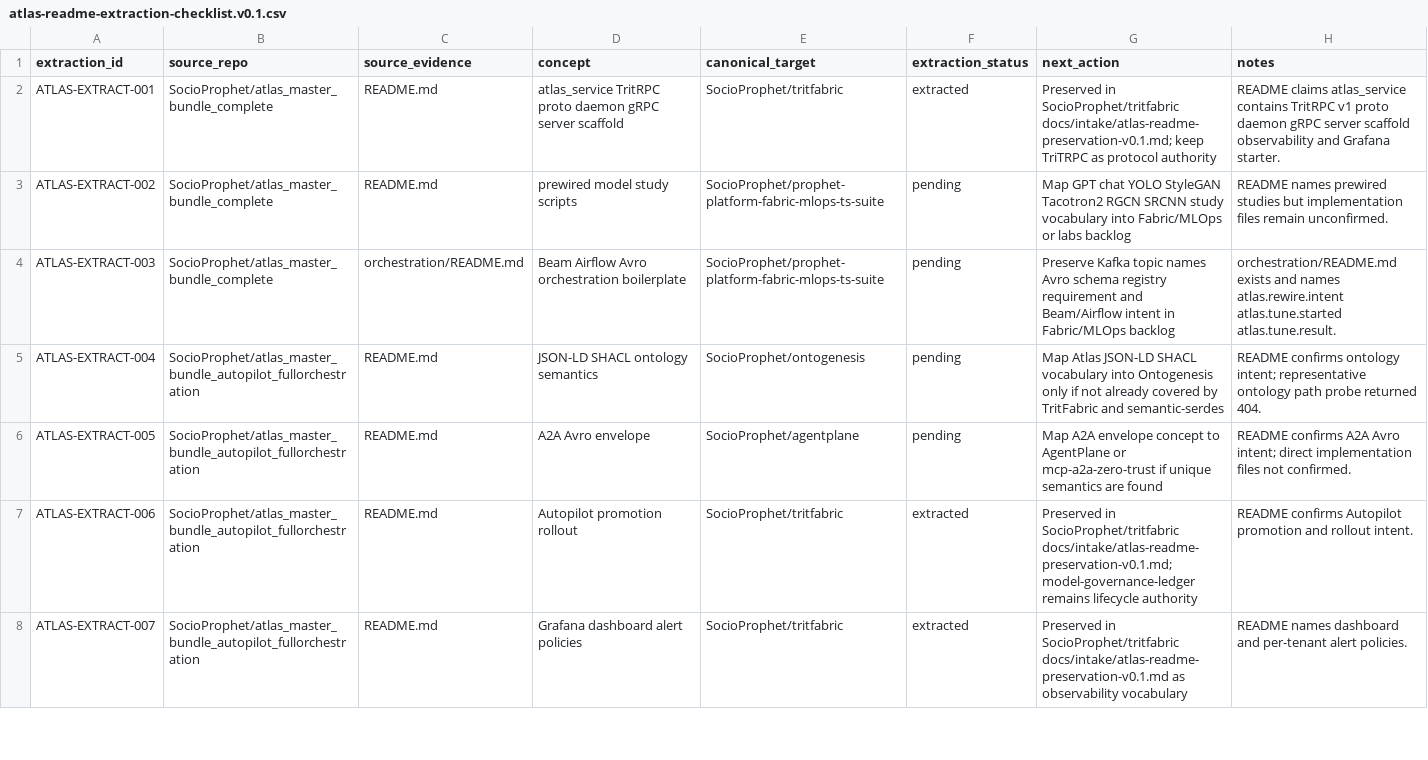
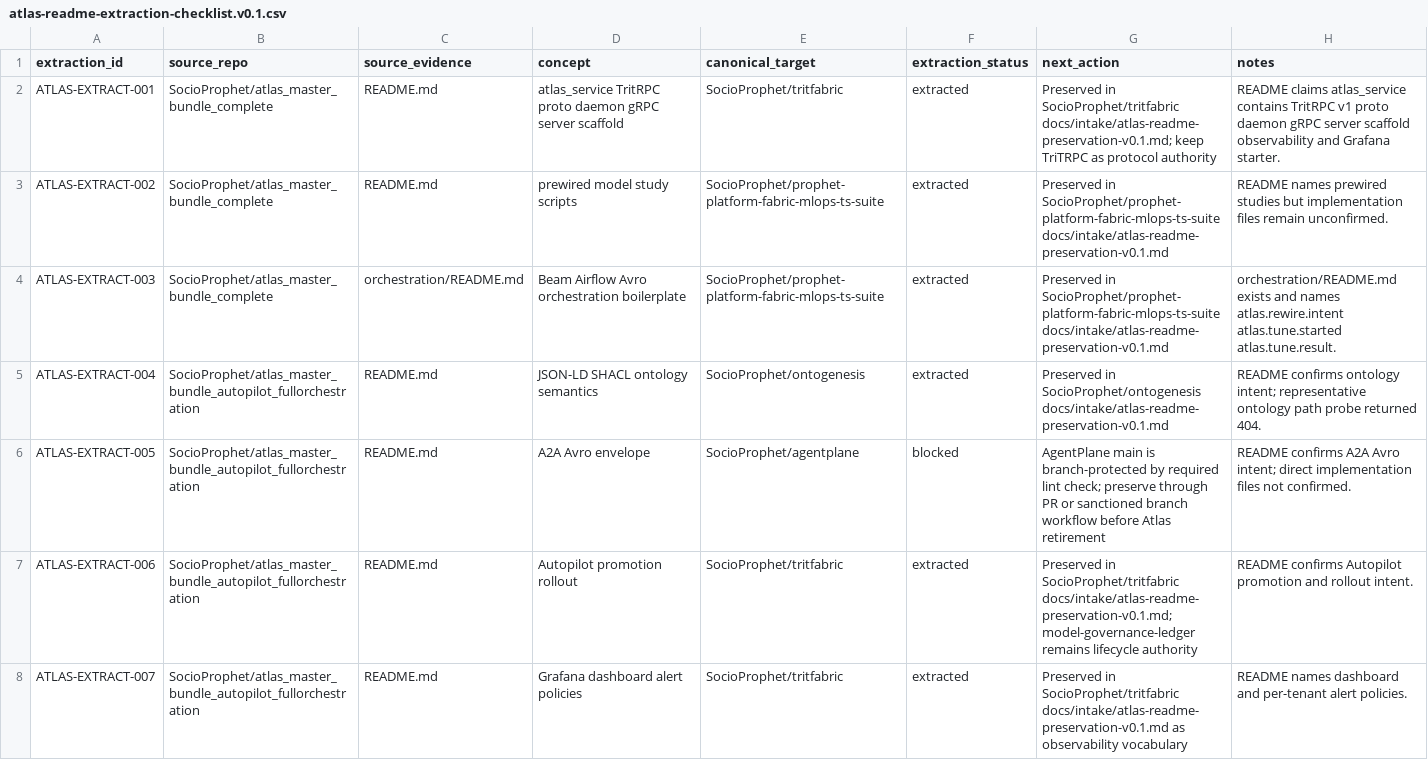
Before and after one commit to SocioProphet/socio-workspace, a CSV file: architecture/service-register/atlas-readme-extraction-checklist.v0.1.csv, drawn as a sheet; only a part is shown.

Commit message:
architecture: update remaining Atlas extraction statuses

```diff
--- a/architecture/service-register/atlas-readme-extraction-checklist.v0.1.csv
+++ b/architecture/service-register/atlas-readme-extraction-checklist.v0.1.csv
@@ -2,6 +2,6 @@ extraction_id,source_repo,source_evidence,concept,canonical_target,extraction_st
 ATLAS-EXTRACT-001,SocioProphet/atlas_master_bundle_complete,README.md,atlas_service TritRPC proto daemon gRPC server scaffold,SocioProphet/tritfabric,extracted,"Preserved in SocioProphet/tritfabric docs/intake/atlas-readme-preservation-v0.1.md; keep TriTRPC as protocol authority","README claims atlas_service contains TritRPC v1 proto daemon gRPC server scaffold observability and Grafana starter."
-ATLAS-EXTRACT-002,SocioProphet/atlas_master_bundle_complete,README.md,prewired model study scripts,SocioProphet/prophet-platform-fabric-mlops-ts-suite,pending,"Map GPT chat YOLO StyleGAN Tacotron2 RGCN SRCNN study vocabulary into Fabric/MLOps or labs backlog","README names prewired studies but implementation files remain unconfirmed."
-ATLAS-EXTRACT-003,SocioProphet/atlas_master_bundle_complete,orchestration/README.md,Beam Airflow Avro orchestration boilerplate,SocioProphet/prophet-platform-fabric-mlops-ts-suite,pending,"Preserve Kafka topic names Avro schema registry requirement and Beam/Airflow intent in Fabric/MLOps backlog","orchestration/README.md exists and names atlas.rewire.intent atlas.tune.started atlas.tune.result."
-ATLAS-EXTRACT-004,SocioProphet/atlas_master_bundle_autopilot_fullorchestration,README.md,JSON-LD SHACL ontology semantics,SocioProphet/ontogenesis,pending,"Map Atlas JSON-LD SHACL vocabulary into Ontogenesis only if not already covered by TritFabric and semantic-serdes","README confirms ontology intent; representative ontology path probe returned 404."
-ATLAS-EXTRACT-005,SocioProphet/atlas_master_bundle_autopilot_fullorchestration,README.md,A2A Avro envelope,SocioProphet/agentplane,pending,"Map A2A envelope concept to AgentPlane or mcp-a2a-zero-trust if unique semantics are found","README confirms A2A Avro intent; direct implementation files not confirmed."
+ATLAS-EXTRACT-002,SocioProphet/atlas_master_bundle_complete,README.md,prewired model study scripts,SocioProphet/prophet-platform-fabric-mlops-ts-suite,extracted,"Preserved in SocioProphet/prophet-platform-fabric-mlops-ts-suite docs/intake/atlas-readme-preservation-v0.1.md","README names prewired studies but implementation files remain unconfirmed."
+ATLAS-EXTRACT-003,SocioProphet/atlas_master_bundle_complete,orchestration/README.md,Beam Airflow Avro orchestration boilerplate,SocioProphet/prophet-platform-fabric-mlops-ts-suite,extracted,"Preserved in SocioProphet/prophet-platform-fabric-mlops-ts-suite docs/intake/atlas-readme-preservation-v0.1.md","orchestration/README.md exists and names atlas.rewire.intent atlas.tune.started atlas.tune.result."
+ATLAS-EXTRACT-004,SocioProphet/atlas_master_bundle_autopilot_fullorchestration,README.md,JSON-LD SHACL ontology semantics,SocioProphet/ontogenesis,extracted,"Preserved in SocioProphet/ontogenesis docs/intake/atlas-readme-preservation-v0.1.md","README confirms ontology intent; representative ontology path probe returned 404."
+ATLAS-EXTRACT-005,SocioProphet/atlas_master_bundle_autopilot_fullorchestration,README.md,A2A Avro envelope,SocioProphet/agentplane,blocked,"AgentPlane main is branch-protected by required lint check; preserve through PR or sanctioned branch workflow before Atlas retirement","README confirms A2A Avro intent; direct implementation files not confirmed."
 ATLAS-EXTRACT-006,SocioProphet/atlas_master_bundle_autopilot_fullorchestration,README.md,Autopilot promotion rollout,SocioProphet/tritfabric,extracted,"Preserved in SocioProphet/tritfabric docs/intake/atlas-readme-preservation-v0.1.md; model-governance-ledger remains lifecycle authority","README confirms Autopilot promotion and rollout intent."
```
